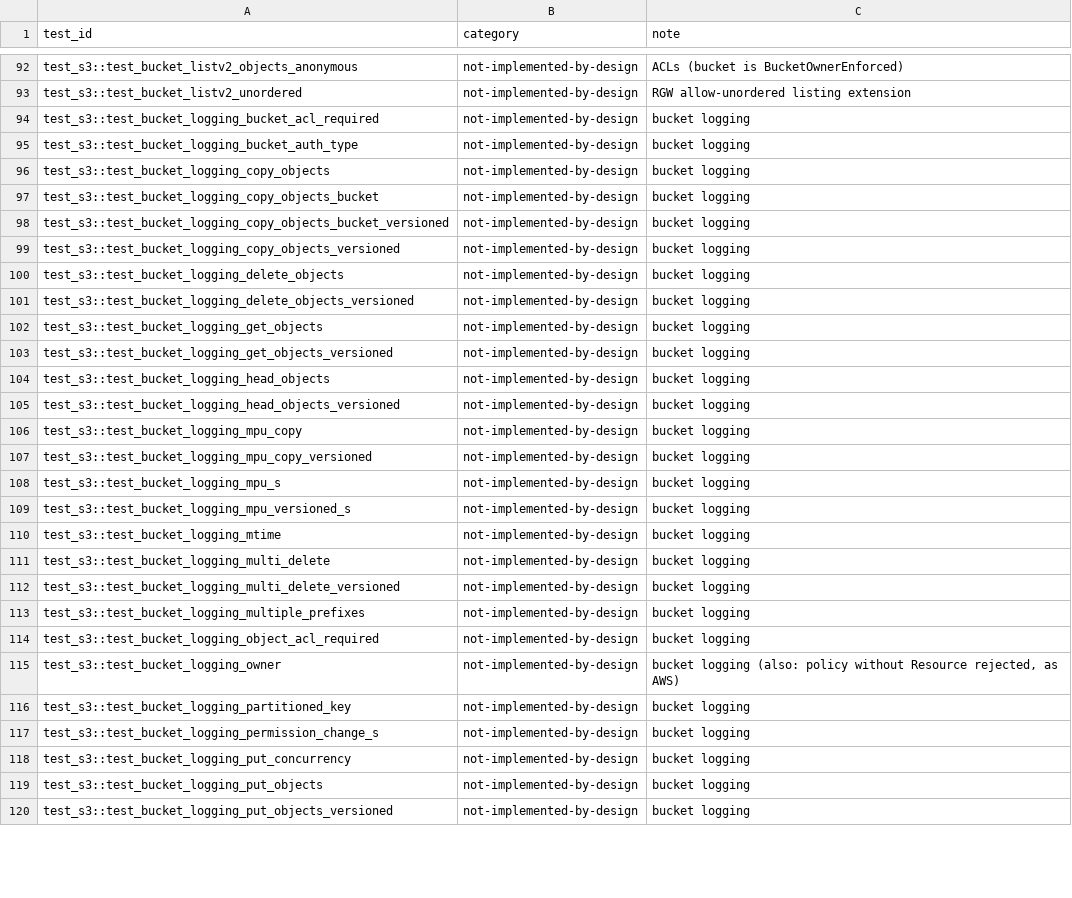
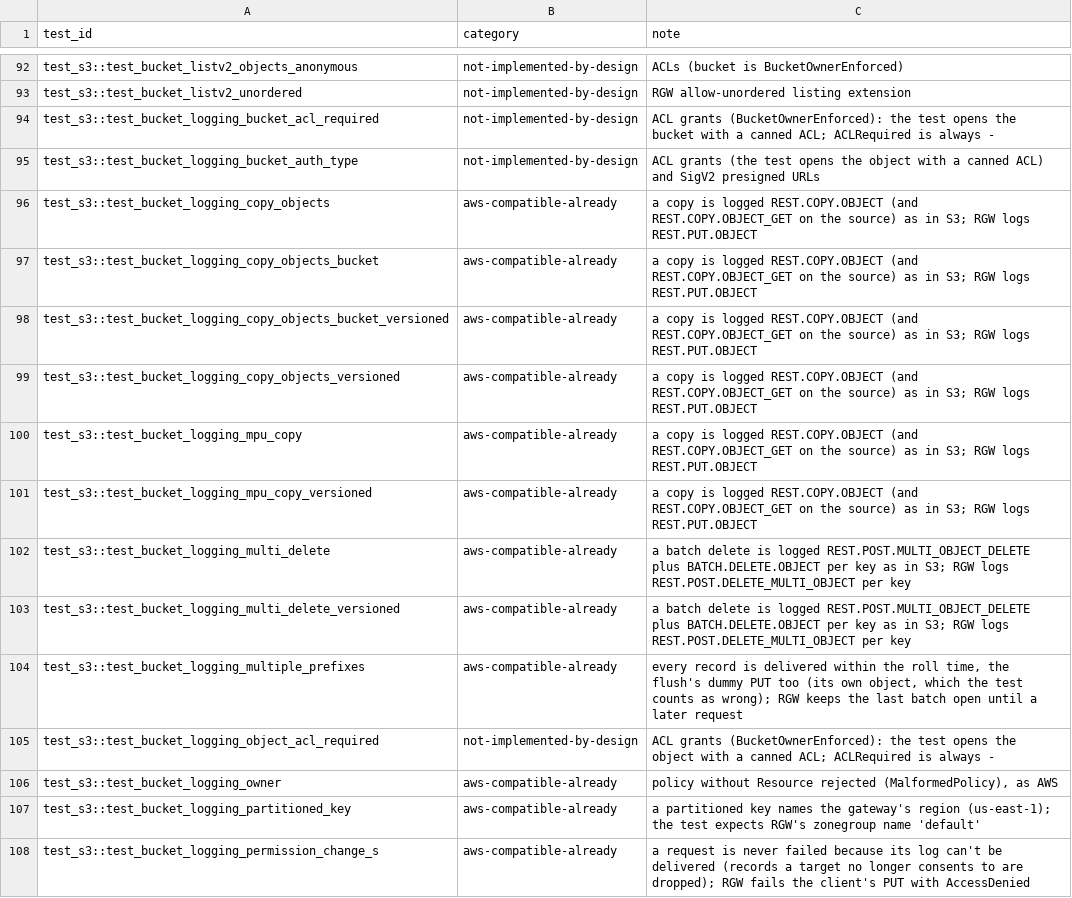
Before and after one commit to object-io/objectio, a CSV file: scripts/s3-tests/known-failures.csv, drawn as a sheet; only a part is shown, gaps mark what is left out; the diff covers the shown part only.

Commit message:
gateway: bucket logging (A12) (#159)
PutBucketLogging / GetBucketLogging (?logging): every request on a logged
bucket becomes a line of S3's server access log format (26 fields),
delivered as objects into the target bucket, named
<prefix>YYYY-mm-DD-HH-MM-SS-<unique> or partitioned
(<prefix><owner>/<region>/<bucket>/YYYY/MM/DD/...).

- Configuration: a bucket setting in meta (no proto change), cached per
  gateway for 10 s. Only the bucket owner (or the system admin) sets it;
  an empty BucketLoggingStatus turns it off. The target must exist, be in
  the source's tenant (or the system's), not be the source, not log
  itself, and its policy must allow Service logging.s3.amazonaws.com
  s3:PutObject on <target>/<prefix> for the source (aws:SourceArn,
  aws:SourceAccount), as in S3; a grant to "*" is not consent.
- Recording: the audit layer, which sees every request, finishes the
  record when the response body ends and appends it to a spool on the
  gateway's disk (the audit spool's code, its own directory:
  --bucket-log-spool, default <audit-spool>/bucket-logging; aio
  <data>/bucket-log-spool). Copies add REST.COPY.OBJECT_GET to the
  source's log; batch deletes a BATCH.DELETE.OBJECT per key.
- Delivery: batched per destination, written once the first record is
  --bucket-log-roll-secs old (300) or at --bucket-log-max-records; the
  target's consent checked again per batch; the cursor moves only past
  written batches, so records survive a killed gateway (at least once).
  A request never waits for, or fails because of, its log.

ceph s3-tests: 19 of the 39 logging tests that run pass; the other 20 are
categorized in known-failures.csv (S3's operation names and delivery where
the test expects RGW's, ACLs, SigV2, cross-tenant targets, the IAM API).
run.sh rolls log objects every 3 s and runs pytest with TZ=UTC.

```diff
--- a/scripts/s3-tests/known-failures.csv
+++ b/scripts/s3-tests/known-failures.csv
@@ -93,28 +93,16 @@ test_s3::test_bucket_listv2_objects_anonymous,not-implemented-by-design,ACLs (bu
 test_s3::test_bucket_listv2_unordered,not-implemented-by-design,RGW allow-unordered listing extension
-test_s3::test_bucket_logging_bucket_acl_required,not-implemented-by-design,bucket logging
-test_s3::test_bucket_logging_bucket_auth_type,not-implemented-by-design,bucket logging
-test_s3::test_bucket_logging_copy_objects,not-implemented-by-design,bucket logging
-test_s3::test_bucket_logging_copy_objects_bucket,not-implemented-by-design,bucket logging
-test_s3::test_bucket_logging_copy_objects_bucket_versioned,not-implemented-by-design,bucket logging
-test_s3::test_bucket_logging_copy_objects_versioned,not-implemented-by-design,bucket logging
-test_s3::test_bucket_logging_delete_objects,not-implemented-by-design,bucket logging
-test_s3::test_bucket_logging_delete_objects_versioned,not-implemented-by-design,bucket logging
-test_s3::test_bucket_logging_get_objects,not-implemented-by-design,bucket logging
-test_s3::test_bucket_logging_get_objects_versioned,not-implemented-by-design,bucket logging
-test_s3::test_bucket_logging_head_objects,not-implemented-by-design,bucket logging
-test_s3::test_bucket_logging_head_objects_versioned,not-implemented-by-design,bucket logging
-test_s3::test_bucket_logging_mpu_copy,not-implemented-by-design,bucket logging
-test_s3::test_bucket_logging_mpu_copy_versioned,not-implemented-by-design,bucket logging
-test_s3::test_bucket_logging_mpu_s,not-implemented-by-design,bucket logging
-test_s3::test_bucket_logging_mpu_versioned_s,not-implemented-by-design,bucket logging
-test_s3::test_bucket_logging_mtime,not-implemented-by-design,bucket logging
-test_s3::test_bucket_logging_multi_delete,not-implemented-by-design,bucket logging
-test_s3::test_bucket_logging_multi_delete_versioned,not-implemented-by-design,bucket logging
-test_s3::test_bucket_logging_multiple_prefixes,not-implemented-by-design,bucket logging
-test_s3::test_bucket_logging_object_acl_required,not-implemented-by-design,bucket logging
-test_s3::test_bucket_logging_owner,not-implemented-by-design,"bucket logging (also: policy without Resource rejected, as AWS)"
-test_s3::test_bucket_logging_partitioned_key,not-implemented-by-design,bucket logging
-test_s3::test_bucket_logging_permission_change_s,not-implemented-by-design,bucket logging
-test_s3::test_bucket_logging_put_concurrency,not-implemented-by-design,bucket logging
-test_s3::test_bucket_logging_put_objects,not-implemented-by-design,bucket logging
-test_s3::test_bucket_logging_put_objects_versioned,not-implemented-by-design,bucket logging
+test_s3::test_bucket_logging_bucket_acl_required,not-implemented-by-design,ACL grants (BucketOwnerEnforced): the test opens the bucket with a canned ACL; ACLRequired is always -
+test_s3::test_bucket_logging_bucket_auth_type,not-implemented-by-design,ACL grants (the test opens the object with a canned ACL) and SigV2 presigned URLs
+test_s3::test_bucket_logging_copy_objects,aws-compatible-already,a copy is logged REST.COPY.OBJECT (and REST.COPY.OBJECT_GET on the source) as in S3; RGW logs REST.PUT.OBJECT
+test_s3::test_bucket_logging_copy_objects_bucket,aws-compatible-already,a copy is logged REST.COPY.OBJECT (and REST.COPY.OBJECT_GET on the source) as in S3; RGW logs REST.PUT.OBJECT
+test_s3::test_bucket_logging_copy_objects_bucket_versioned,aws-compatible-already,a copy is logged REST.COPY.OBJECT (and REST.COPY.OBJECT_GET on the source) as in S3; RGW logs REST.PUT.OBJECT
+test_s3::test_bucket_logging_copy_objects_versioned,aws-compatible-already,a copy is logged REST.COPY.OBJECT (and REST.COPY.OBJECT_GET on the source) as in S3; RGW logs REST.PUT.OBJECT
+test_s3::test_bucket_logging_mpu_copy,aws-compatible-already,a copy is logged REST.COPY.OBJECT (and REST.COPY.OBJECT_GET on the source) as in S3; RGW logs REST.PUT.OBJECT
+test_s3::test_bucket_logging_mpu_copy_versioned,aws-compatible-already,a copy is logged REST.COPY.OBJECT (and REST.COPY.OBJECT_GET on the source) as in S3; RGW logs REST.PUT.OBJECT
+test_s3::test_bucket_logging_multi_delete,aws-compatible-already,a batch delete is logged REST.POST.MULTI_OBJECT_DELETE plus BATCH.DELETE.OBJECT per key as in S3; RGW logs REST.POST.DELETE_MULTI_OBJECT per key
+test_s3::test_bucket_logging_multi_delete_versioned,aws-compatible-already,a batch delete is logged REST.POST.MULTI_OBJECT_DELETE plus BATCH.DELETE.OBJECT per key as in S3; RGW logs REST.POST.DELETE_MULTI_OBJECT per key
+test_s3::test_bucket_logging_multiple_prefixes,aws-compatible-already,"every record is delivered within the roll time, the flush's dummy PUT too (its own object, which the test counts as wrong); RGW keeps the last batch open until a later request"
+test_s3::test_bucket_logging_object_acl_required,not-implemented-by-design,ACL grants (BucketOwnerEnforced): the test opens the object with a canned ACL; ACLRequired is always -
+test_s3::test_bucket_logging_owner,aws-compatible-already,"policy without Resource rejected (MalformedPolicy), as AWS"
+test_s3::test_bucket_logging_partitioned_key,aws-compatible-already,a partitioned key names the gateway's region (us-east-1); the test expects RGW's zonegroup name 'default'
+test_s3::test_bucket_logging_permission_change_s,aws-compatible-already,a request is never failed because its log can't be delivered (records a target no longer consents to are dropped); RGW fails the client's PUT with AccessDenied
```
Also changed, not shown: 7 removed rows and 7 edited cells elsewhere in this file, 20 other files.
